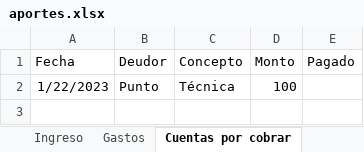
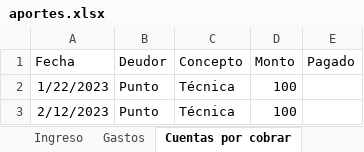
Before and after one commit to Johan-rosa/goat_website, an Excel workbook: data/aportes.xlsx, sheet Cuentas por cobrar, drawn as a sheet; values as stored, in another font and other column widths than the file's, no borders; the diff names each change by its address in the sheet, - before the commit and + after, or states it on an @@ line.

```diff
--- a/data/aportes.xlsx (sheet Cuentas por cobrar)
+++ b/data/aportes.xlsx (sheet Cuentas por cobrar)
+row 3: 2/12/2023 | Punto | Técnica | 100
```
Also changed, not shown: sheet Ingreso, 1 other file.
